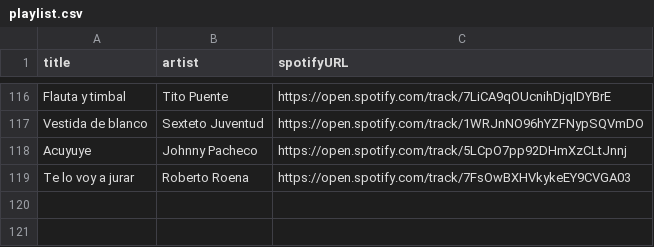
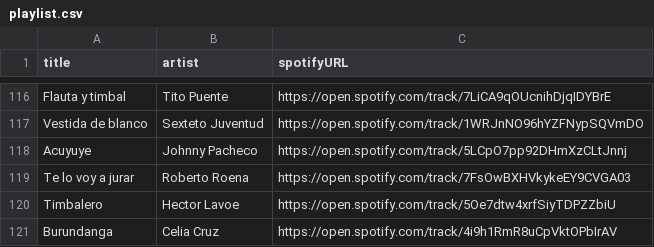
Before and after one commit to albertollamaso/best-salsa-brava-playlist, a CSV file: playlist.csv, drawn as a sheet; only a part is shown, gaps mark what is left out.

```diff
--- a/playlist.csv
+++ b/playlist.csv
@@ -119 +119,3 @@ Acuyuye,Johnny Pacheco,https://open.spotify.com/track/5LCpO7pp92DHmXzCLtJnnj
 Te lo voy a jurar,Roberto Roena,https://open.spotify.com/track/7FsOwBXHVkykeEY9CVGA03
+Timbalero,Hector Lavoe,https://open.spotify.com/track/5Oe7dtw4xrfSiyTDPZZbiU
+Burundanga,Celia Cruz,https://open.spotify.com/track/4i9h1RmR8uCpVktOPbIrAV
```
Also changed, not shown: 1 other file.
